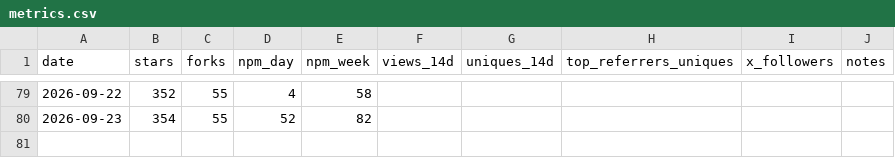
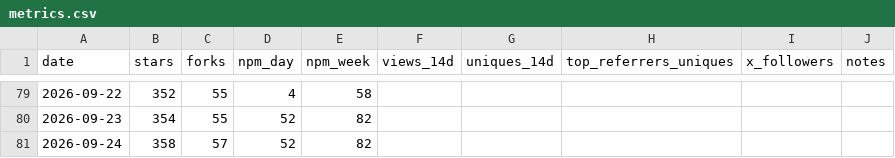
Before and after one commit to DizzyFrog/agent-bridge, a CSV file: metrics.csv, drawn as a sheet; only a part is shown, gaps mark what is left out; the diff names each change by its address in the sheet, - before the commit and + after, or states it on an @@ line.

```diff
--- a/metrics.csv
+++ b/metrics.csv
+row 81: 2026-09-24 | 358 | 57 | 52 | 82
```
Also changed, not shown: 1 other file.
